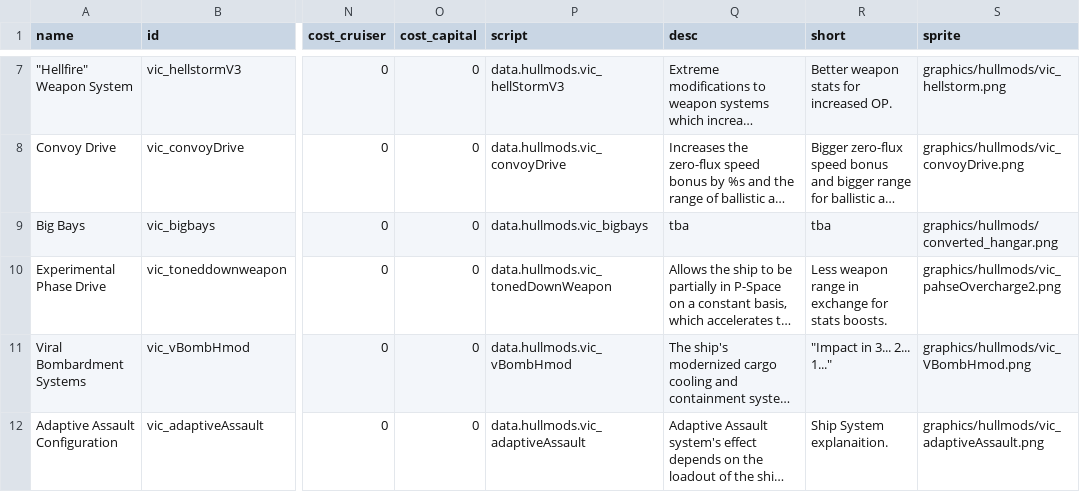
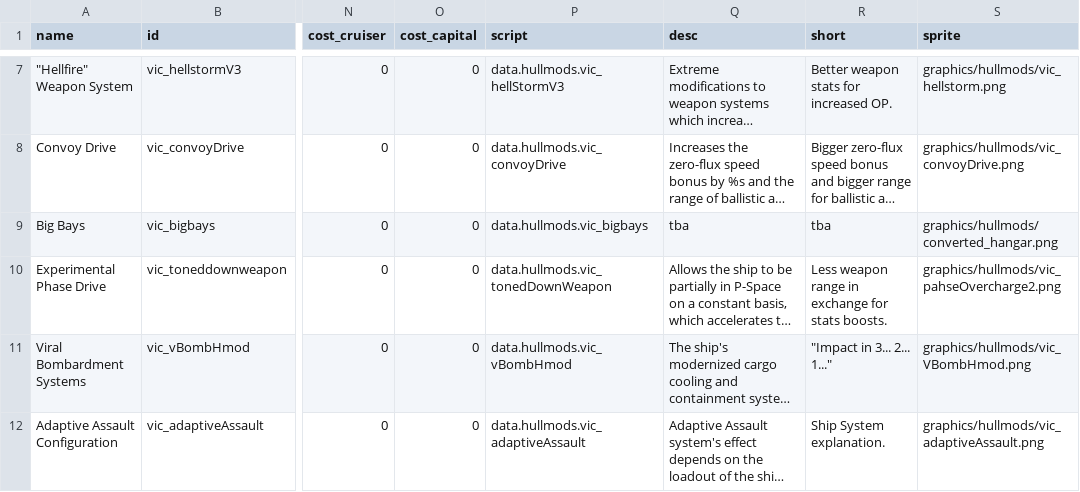
Before and after one commit to AstaratStarsector/VIC, a CSV file: data/hullmods/hull_mods.csv, drawn as a sheet; only a part is shown, gaps mark what is left out; long unchanged cells end in …; the diff covers the shown part only; the diff names each change by its address in the sheet, - before the commit and + after, or states it on an @@ line.

```diff
--- a/data/hullmods/hull_mods.csv
+++ b/data/hullmods/hull_mods.csv
-R12 (short): Ship System explanaition.
+R12 (short): Ship System explanation.
```
Also changed, not shown: 3 edited cells elsewhere in this file, data/campaign/rules.csv, data/campaign/special_items.csv, 3 other files.
